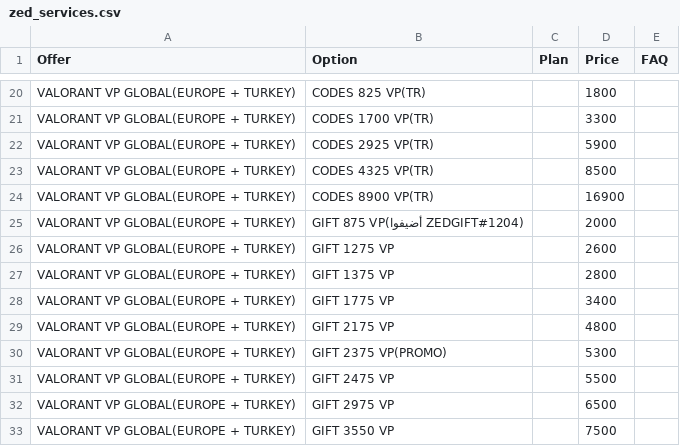
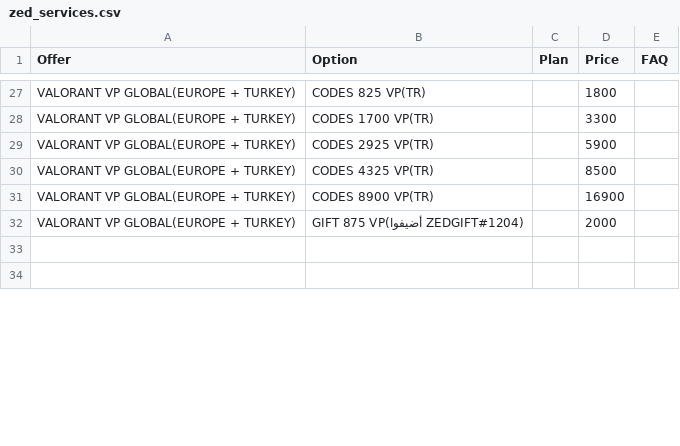
Before and after one commit to yiddir23/jhgreysdetr7tutirjyviytvy7tgf7g, a CSV file: static/organized/zed_services.csv, drawn as a sheet; only a part is shown, gaps mark what is left out; removed rows and columns are numbered as before the commit, all else as after; the diff covers the shown part only; the diff names each change by its address in the sheet, - before the commit and + after, or states it on an @@ line.

```diff
--- a/static/organized/zed_services.csv
+++ b/static/organized/zed_services.csv
-row 33: VALORANT VP GLOBAL(EUROPE + TURKEY) | GIFT 1275 VP |  | 2600
+row 33: (empty)
-row 34: VALORANT VP GLOBAL(EUROPE + TURKEY) | GIFT 1375 VP |  | 2800
+row 34: (empty)
-row 28: VALORANT VP GLOBAL(EUROPE + TURKEY) | GIFT 1775 VP |  | 3400
-row 29: VALORANT VP GLOBAL(EUROPE + TURKEY) | GIFT 2175 VP |  | 4800
-row 30: VALORANT VP GLOBAL(EUROPE + TURKEY) | GIFT 2375 VP(PROMO) |  | 5300
-row 31: VALORANT VP GLOBAL(EUROPE + TURKEY) | GIFT 2475 VP |  | 5500
-row 32: VALORANT VP GLOBAL(EUROPE + TURKEY) | GIFT 2975 VP |  | 6500
-row 33: VALORANT VP GLOBAL(EUROPE + TURKEY) | GIFT 3550 VP |  | 7500
```
Also changed, not shown: 8 added rows and 7 removed rows elsewhere in this file.
